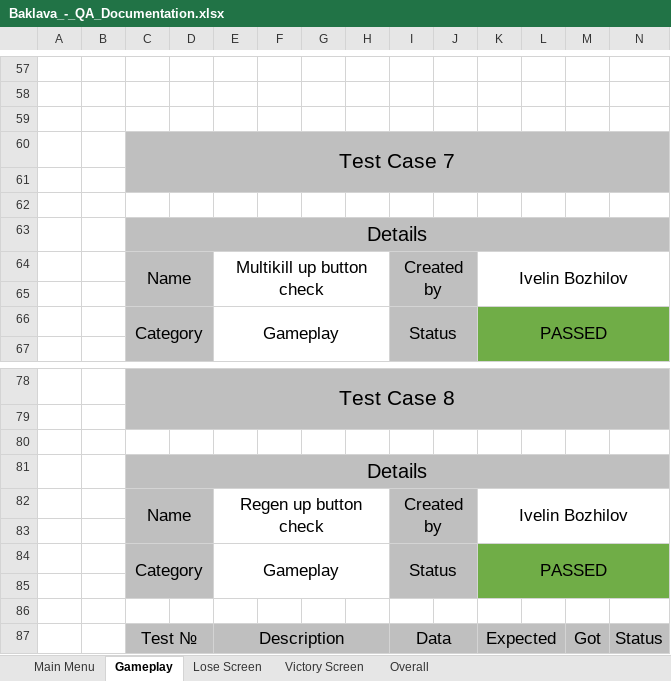
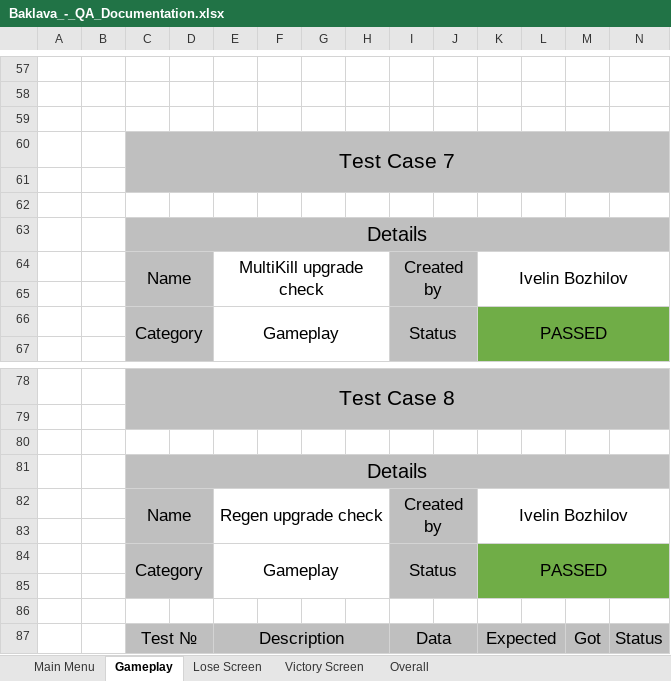
Before and after one commit to Reactor-benchmarks/baklava, an Excel workbook: docs/Baklava_-_QA_Documentation.xlsx, sheet Gameplay, drawn as a sheet; only a part is shown, gaps mark what is left out; values as stored, in another font and other column widths than the file's, no borders; the diff covers the shown part only; the diff names each change by its address in the sheet, - before the commit and + after, or states it on an @@ line.

```diff
--- a/docs/Baklava_-_QA_Documentation.xlsx (sheet Gameplay)
+++ b/docs/Baklava_-_QA_Documentation.xlsx (sheet Gameplay)
-E64: Multikill up button check
+E64: MultiKill upgrade check
-E82: Regen up button check
+E82: Regen upgrade check
```
Also changed, not shown: 13 edited cells elsewhere in this sheet, 2 other files.
